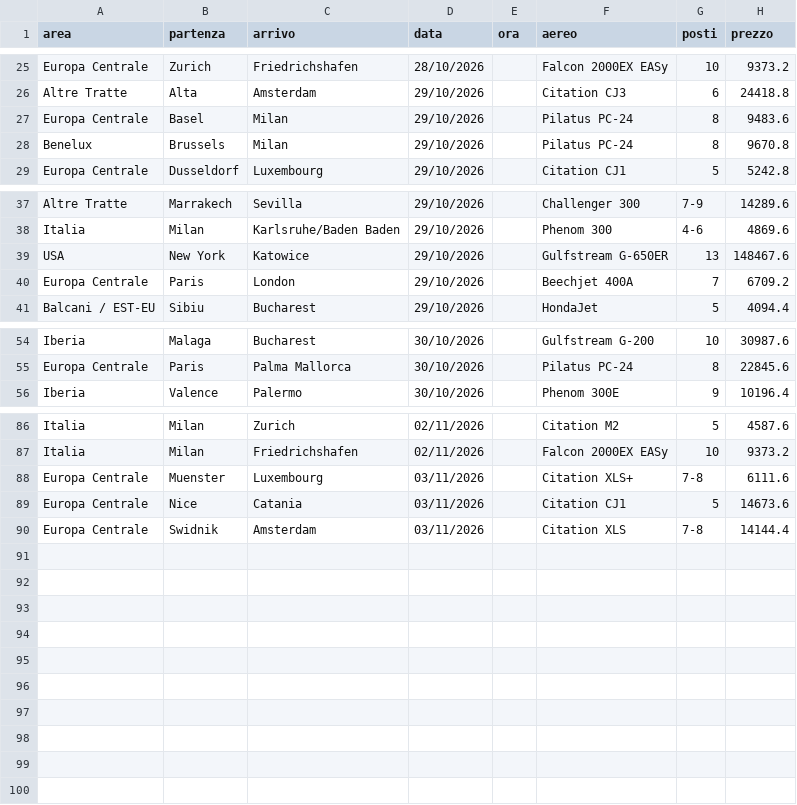
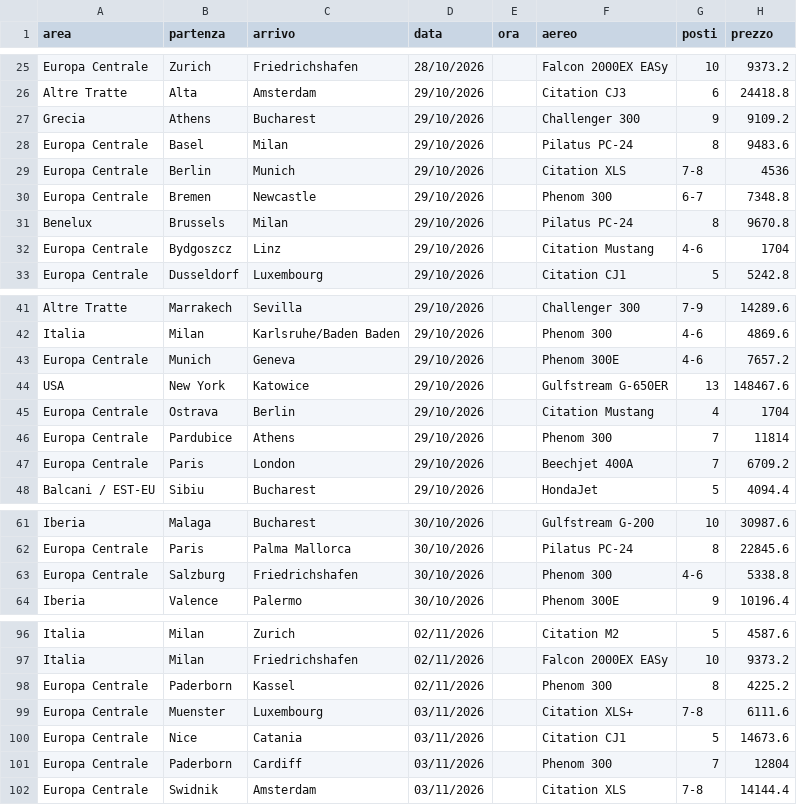
Before and after one commit to Stefano-1898/ypj-emptylegs, a CSV file: data/emptylegs.csv, drawn as a sheet; only a part is shown, gaps mark what is left out; the diff covers the shown part only; the diff names each change by its address in the sheet, - before the commit and + after, or states it on an @@ line.

```diff
--- a/data/emptylegs.csv
+++ b/data/emptylegs.csv
+row 27: Grecia | Athens | Bucharest | 29/10/2026 |  | Challenger 300 | 9 | 9109.2
+row 29: Europa Centrale | Berlin | Munich | 29/10/2026 |  | Citation XLS | 7-8 | 4536
+row 30: Europa Centrale | Bremen | Newcastle | 29/10/2026 |  | Phenom 300 | 6-7 | 7348.8
+row 32: Europa Centrale | Bydgoszcz | Linz | 29/10/2026 |  | Citation Mustang | 4-6 | 1704
+row 43: Europa Centrale | Munich | Geneva | 29/10/2026 |  | Phenom 300E | 4-6 | 7657.2
+row 45: Europa Centrale | Ostrava | Berlin | 29/10/2026 |  | Citation Mustang | 4 | 1704
+row 46: Europa Centrale | Pardubice | Athens | 29/10/2026 |  | Phenom 300 | 7 | 11814
+row 63: Europa Centrale | Salzburg | Friedrichshafen | 30/10/2026 |  | Phenom 300 | 4-6 | 5338.8
+row 98: Europa Centrale | Paderborn | Kassel | 02/11/2026 |  | Phenom 300 | 8 | 4225.2
+row 101: Europa Centrale | Paderborn | Cardiff | 03/11/2026 |  | Phenom 300 | 7 | 12804
```
Also changed, not shown: 2 added rows elsewhere in this file, 5 other files.
